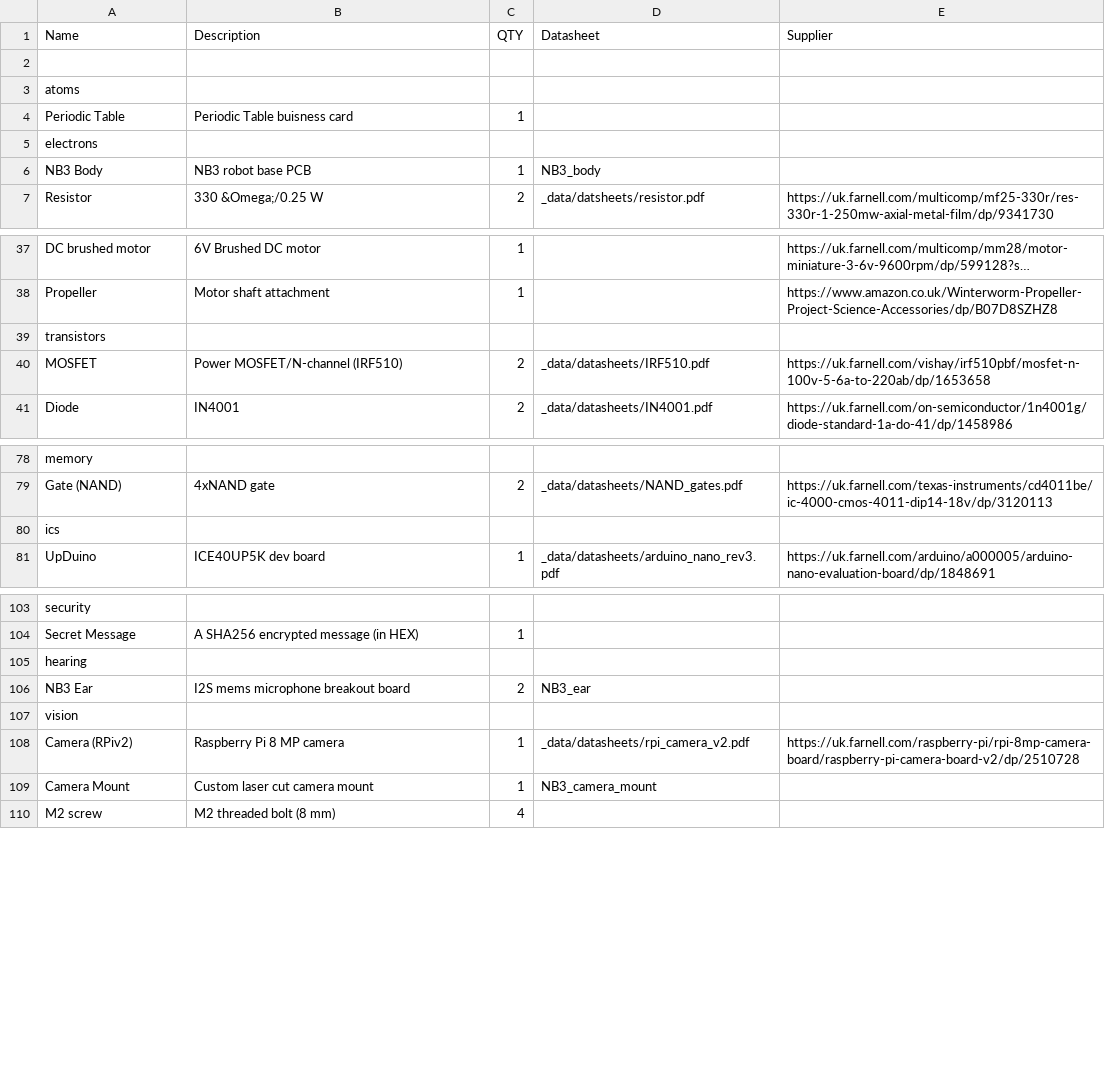
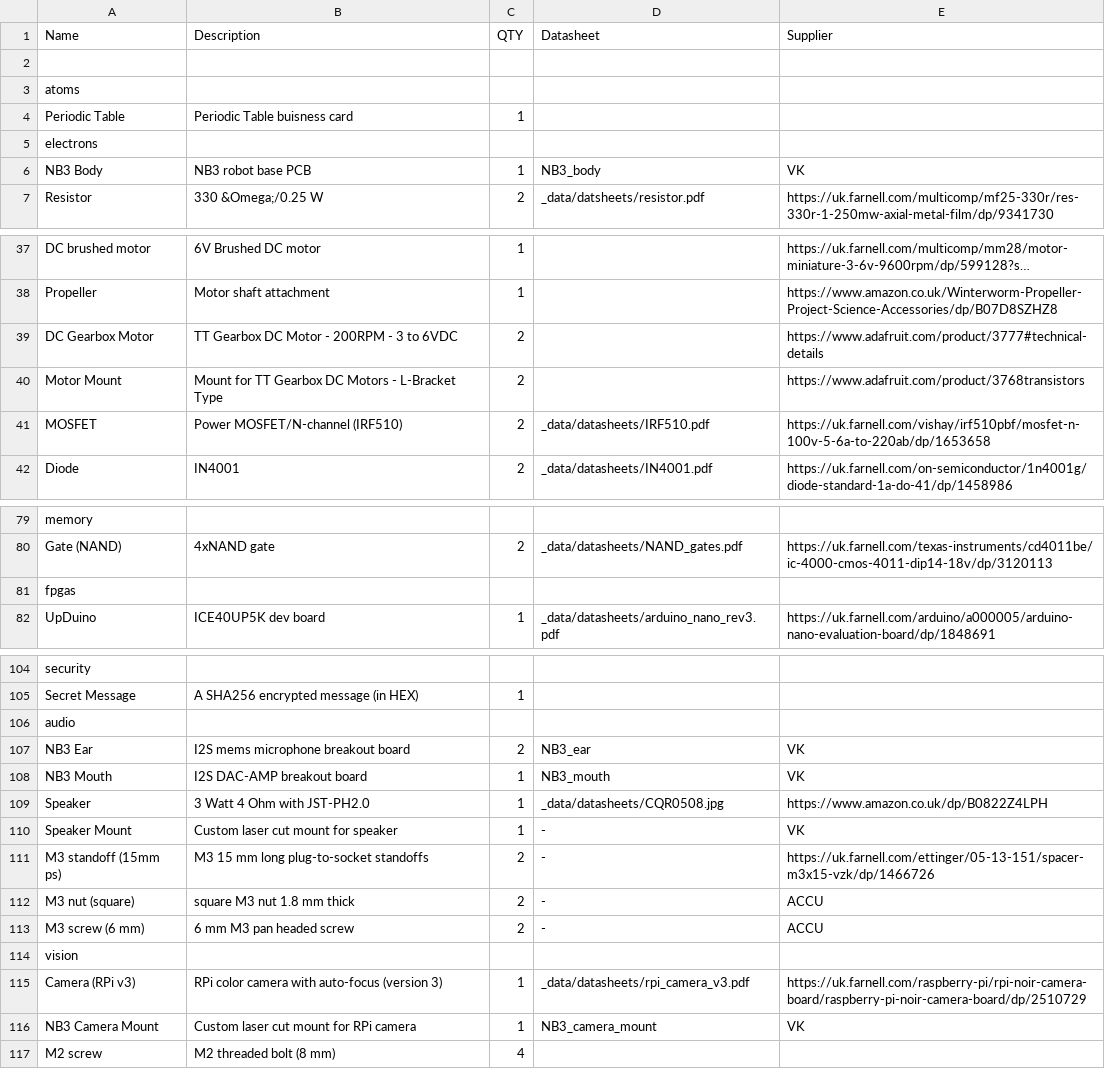
Before and after one commit to NoBlackBoxes/LastBlackBox, a CSV file: course/materials/BOM.csv, drawn as a sheet; only a part is shown, gaps mark what is left out; long unchanged cells end in …; removed rows and columns are numbered as before the commit, all else as after; the diff names each change by its address in the sheet, - before the commit and + after, or states it on an @@ line.

```diff
--- a/course/materials/BOM.csv
+++ b/course/materials/BOM.csv
-E6 (Supplier): (empty)
+E6 (Supplier): VK
-row 39: transistors
+row 39: DC Gearbox Motor | TT Gearbox DC Motor - 200RPM - 3 to 6VDC | 2 |  | https://www.adafruit.com/product/3777#technical-details
+row 40: Motor Mount | Mount for TT Gearbox DC Motors - L-Bracket Type | 2 |  | https://www.adafruit.com/product/3768transistors
-A81 (Name): ics
+A81 (Name): fpgas
-A106 (Name): hearing
+A106 (Name): audio
-E107 (Supplier): (empty)
+E107 (Supplier): VK
+row 108: NB3 Mouth | I2S DAC-AMP breakout board | 1 | NB3_mouth | VK
+row 109: Speaker | 3 Watt 4 Ohm with JST-PH2.0 | 1 | _data/datasheets/CQR0508.jpg | https://www.amazon.co.uk/dp/B0822Z4LPH
+row 110: Speaker Mount | Custom laser cut mount for speaker | 1 | - | VK
+row 111: M3 standoff (15mm ps) | M3 15 mm long plug-to-socket standoffs | 2 | - | https://uk.farnell.com/ettinger/05-13-151/spacer-m3x15-vzk/dp/1466726
+row 112: M3 nut (square) | square M3 nut 1.8 mm thick | 2 | - | ACCU
+row 113: M3 screw (6 mm) | 6 mm M3 pan headed screw | 2 | - | ACCU
-A115 (Name): Camera (RPiv2)
+A115 (Name): Camera (RPi v3)
-B115 (Description): Raspberry Pi 8 MP camera
+B115 (Description): RPi color camera with auto-focus (version 3)
-D115 (Datasheet): _data/datasheets/rpi_camera_v2.pdf
+D115 (Datasheet): _data/datasheets/rpi_camera_v3.pdf
-E115 (Supplier): https://uk.farnell.com/raspberry-pi/rpi-8mp-camera-board/raspberry-pi-camera-board-v2/dp/2510728
+E115 (Supplier): https://uk.farnell.com/raspberry-pi/rpi-noir-camera-board/raspberry-pi-noir-camera-board/dp/2510729
-A116 (Name): Camera Mount
+A116 (Name): NB3 Camera Mount
-B116 (Description): Custom laser cut camera mount
+B116 (Description): Custom laser cut mount for RPi camera
-E116 (Supplier): (empty)
+E116 (Supplier): VK
```
Also changed, not shown: boxes/audio/materials.csv, boxes/electrons/materials.csv, 14 other files.
